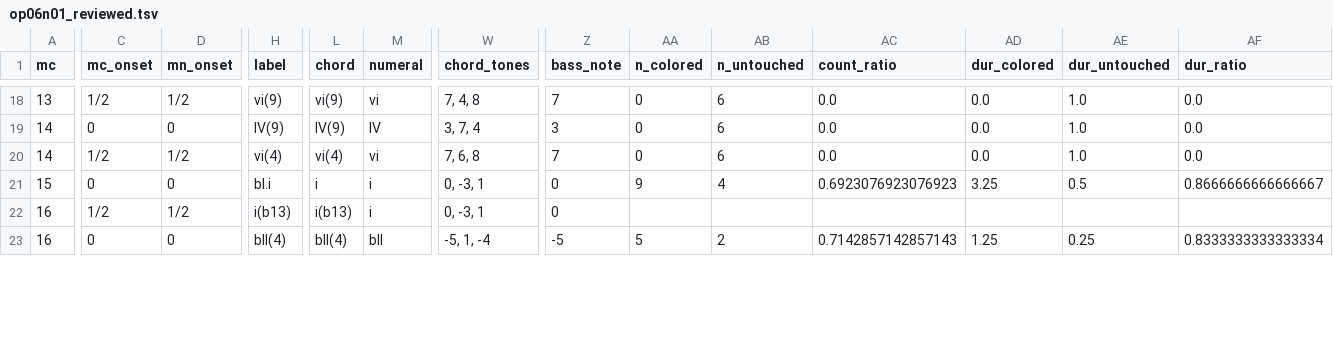
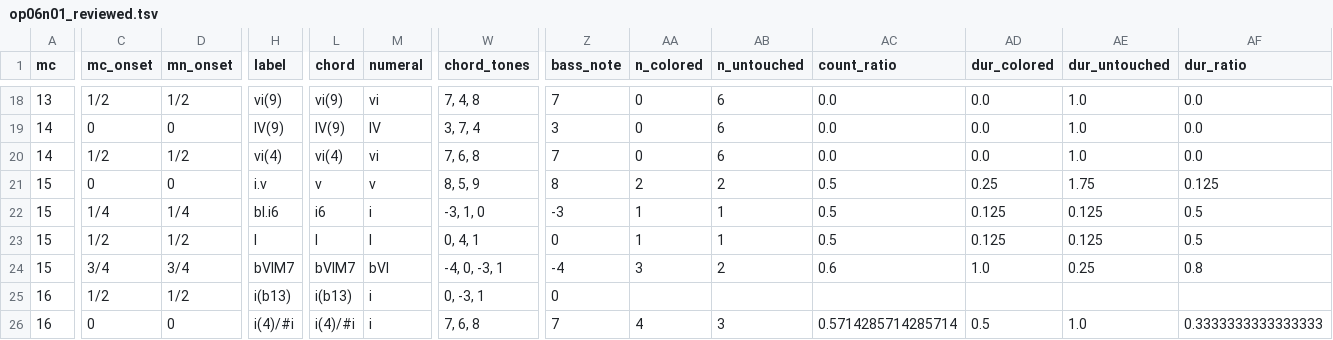
Before and after one commit to DCMLab/bartok_bagatelles, a TSV file: reviewed/op06n01_reviewed.tsv, drawn as a sheet; only a part is shown, gaps mark what is left out; addresses are those after the commit; rows hold the shown columns only; the diff covers the shown part only; the diff names each change by its address in the sheet, - before the commit and + after, or states it on an @@ line.

```diff
--- a/reviewed/op06n01_reviewed.tsv
+++ b/reviewed/op06n01_reviewed.tsv
+row 21: 15 | 0 | 0 | i.v | v | v | 8, 5, 9 | 8 | 2 | 2 | 0.5 | 0.25 | 1.75 | 0.125
-C22 (mc_onset): 0
+C22 (mc_onset): 1/4
-D22 (mn_onset): 0
+D22 (mn_onset): 1/4
-H22 (label): bI.i
+H22 (label): bI.i6
-L22 (chord): i
+L22 (chord): i6
-W22 (chord_tones): 0, -3, 1
+W22 (chord_tones): -3, 1, 0
-Z22 (bass_note): 0
+Z22 (bass_note): -3
-AA22 (n_colored): 9
+AA22 (n_colored): 1
-AB22 (n_untouched): 4
+AB22 (n_untouched): 1
-AC22 (count_ratio): 0.6923076923076923
+AC22 (count_ratio): 0.5
-AD22 (dur_colored): 3.25
+AD22 (dur_colored): 0.125
-AE22 (dur_untouched): 0.5
+AE22 (dur_untouched): 0.125
-AF22 (dur_ratio): 0.8666666666666667
+AF22 (dur_ratio): 0.5
+row 23: 15 | 1/2 | 1/2 | I | I | I | 0, 4, 1 | 0 | 1 | 1 | 0.5 | 0.125 | 0.125 | 0.5
+row 24: 15 | 3/4 | 3/4 | bVIM7 | bVIM7 | bVI | -4, 0, -3, 1 | -4 | 3 | 2 | 0.6 | 1.0 | 0.25 | 0.8
-H26 (label): bII(4)
+H26 (label): i(4)/#i
-L26 (chord): bII(4)
+L26 (chord): i(4)/#i
-M26 (numeral): bII
+M26 (numeral): i
-W26 (chord_tones): -5, 1, -4
+W26 (chord_tones): 7, 6, 8
-Z26 (bass_note): -5
+Z26 (bass_note): 7
-AA26 (n_colored): 5
+AA26 (n_colored): 4
-AB26 (n_untouched): 2
+AB26 (n_untouched): 3
-AC26 (count_ratio): 0.7142857142857143
+AC26 (count_ratio): 0.5714285714285714
-AD26 (dur_colored): 1.25
+AD26 (dur_colored): 0.5
-AE26 (dur_untouched): 0.25
+AE26 (dur_untouched): 1.0
-AF26 (dur_ratio): 0.8333333333333334
+AF26 (dur_ratio): 0.3333333333333333
```
Also changed, not shown: 18 edited cells elsewhere in this file, harmonies/op06n01.harmonies.tsv, metadata.tsv, 4 other files.
